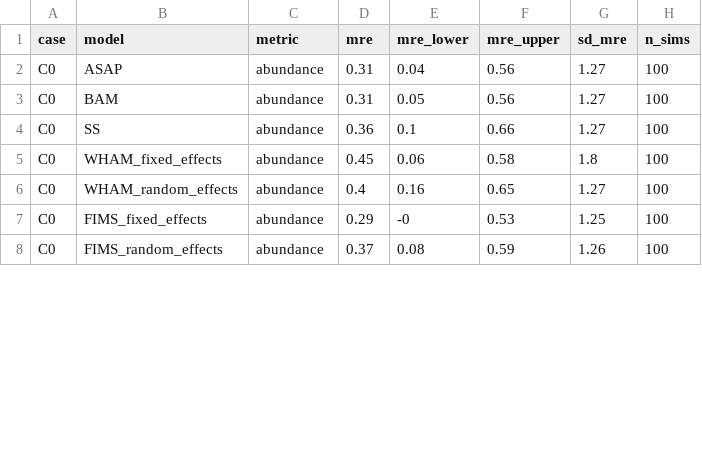
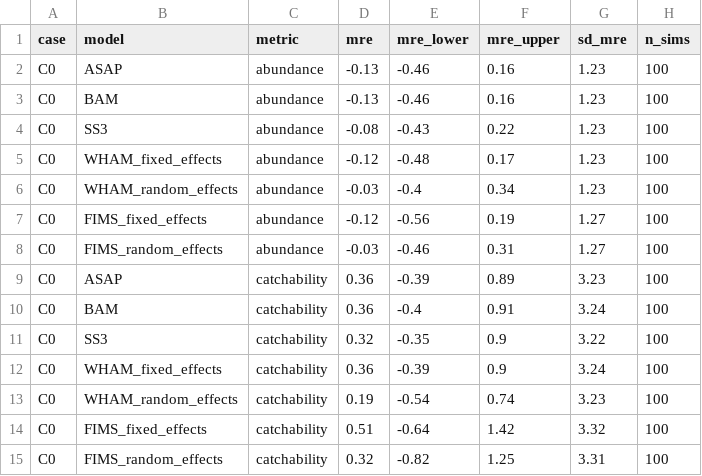
Before and after one commit to NOAA-FIMS/model-comparison-project, a CSV file: C0/figure/median_relative_error_summary.csv, drawn as a sheet; only a part is shown; the diff covers the shown part only.

```diff
--- a/C0/figure/median_relative_error_summary.csv
+++ b/C0/figure/median_relative_error_summary.csv
@@ -1,8 +1,15 @@
 case,model,metric,mre,mre_lower,mre_upper,sd_mre,n_sims
-C0,ASAP,abundance,0.31,0.04,0.56,1.27,100
-C0,BAM,abundance,0.31,0.05,0.56,1.27,100
-C0,SS,abundance,0.36,0.1,0.66,1.27,100
-C0,WHAM_fixed_effects,abundance,0.45,0.06,0.58,1.8,100
-C0,WHAM_random_effects,abundance,0.4,0.16,0.65,1.27,100
-C0,FIMS_fixed_effects,abundance,0.29,-0,0.53,1.25,100
-C0,FIMS_random_effects,abundance,0.37,0.08,0.59,1.26,100
+C0,ASAP,abundance,-0.13,-0.46,0.16,1.23,100
+C0,BAM,abundance,-0.13,-0.46,0.16,1.23,100
+C0,SS3,abundance,-0.08,-0.43,0.22,1.23,100
+C0,WHAM_fixed_effects,abundance,-0.12,-0.48,0.17,1.23,100
+C0,WHAM_random_effects,abundance,-0.03,-0.4,0.34,1.23,100
+C0,FIMS_fixed_effects,abundance,-0.12,-0.56,0.19,1.27,100
+C0,FIMS_random_effects,abundance,-0.03,-0.46,0.31,1.27,100
+C0,ASAP,catchability,0.36,-0.39,0.89,3.23,100
+C0,BAM,catchability,0.36,-0.4,0.91,3.24,100
+C0,SS3,catchability,0.32,-0.35,0.9,3.22,100
+C0,WHAM_fixed_effects,catchability,0.36,-0.39,0.9,3.24,100
+C0,WHAM_random_effects,catchability,0.19,-0.54,0.74,3.23,100
+C0,FIMS_fixed_effects,catchability,0.51,-0.64,1.42,3.32,100
+C0,FIMS_random_effects,catchability,0.32,-0.82,1.25,3.31,100
```
Also changed, not shown: 85 edited cells elsewhere in this file, C0/figure/median_absolute_relative_error_summary.csv, C0/figure/summed_abundance_by_iteration.csv, 21 other files.
